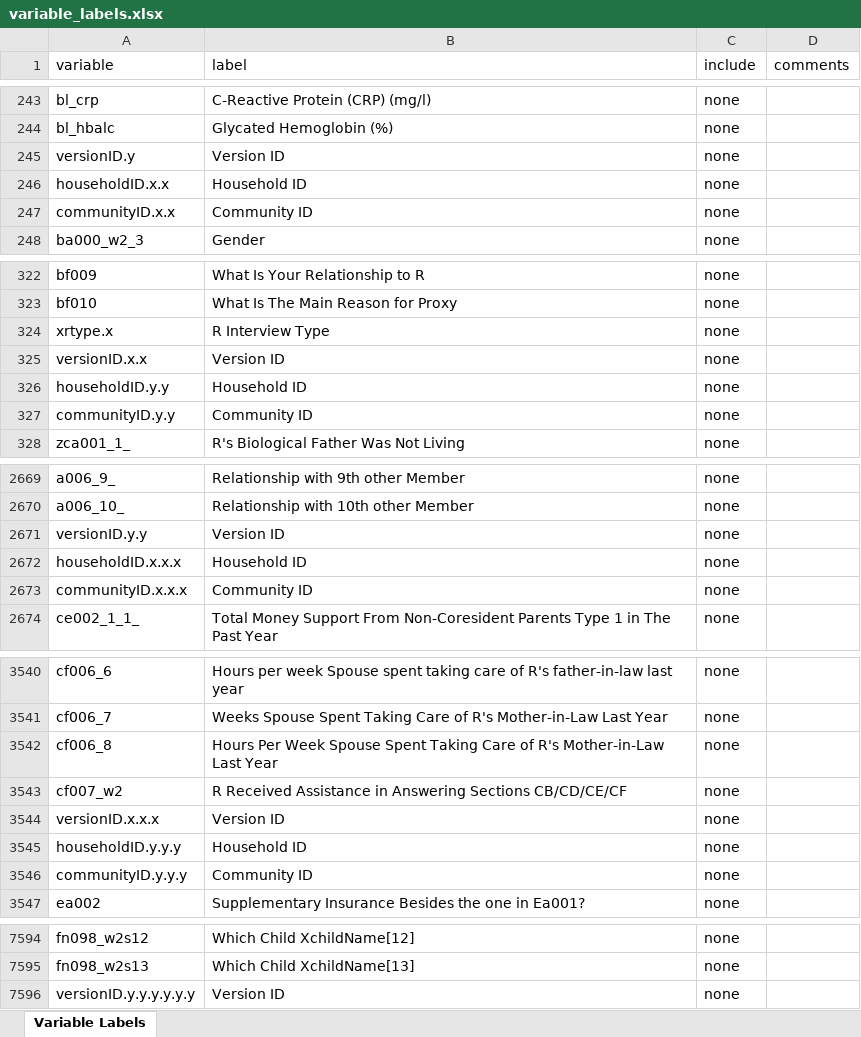
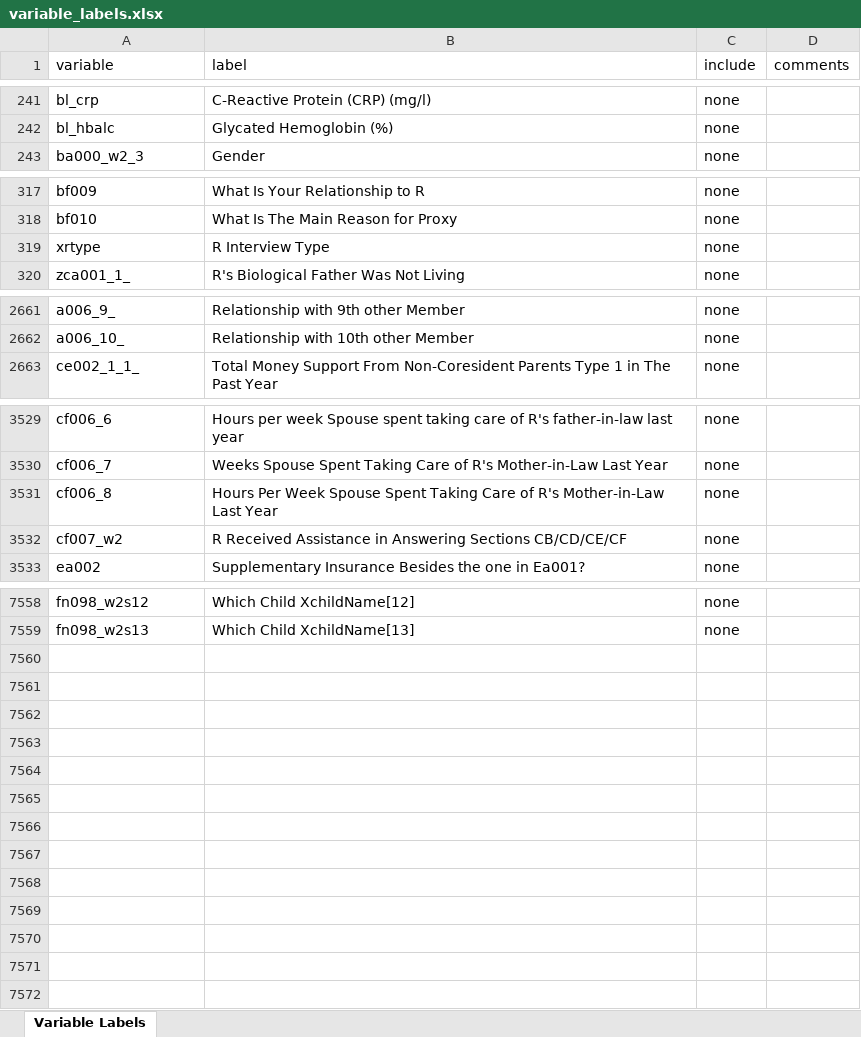
Before and after one commit to Kiriny1999/analysis-ic-model, an Excel workbook: data_export/variable_labels.xlsx, sheet Variable Labels, drawn as a sheet; only a part is shown, gaps mark what is left out; values as stored, in another font and other column widths than the file's, no borders; removed rows and columns are numbered as before the commit, all else as after; the diff covers the shown part only; the diff names each change by its address in the sheet, - before the commit and + after, or states it on an @@ line.

```diff
--- a/data_export/variable_labels.xlsx (sheet Variable Labels)
+++ b/data_export/variable_labels.xlsx (sheet Variable Labels)
-row 245: versionID.y | Version ID | none
-row 246: householdID.x.x | Household ID | none
-row 247: communityID.x.x | Community ID | none
-A319 (variable): xrtype.x
+A319 (variable): xrtype
-row 325: versionID.x.x | Version ID | none
-row 326: householdID.y.y | Household ID | none
-row 327: communityID.y.y | Community ID | none
-row 2671: versionID.y.y | Version ID | none
-row 2672: householdID.x.x.x | Household ID | none
-row 2673: communityID.x.x.x | Community ID | none
-row 3544: versionID.x.x.x | Version ID | none
-row 3545: householdID.y.y.y | Household ID | none
-row 3546: communityID.y.y.y | Community ID | none
-row 7596: versionID.y.y.y.y.y.y | Version ID | none
```
Also changed, not shown: 24 removed rows and 4 edited cells elsewhere in this sheet, data_export/all_data_labels.xlsx, 4 other files.
